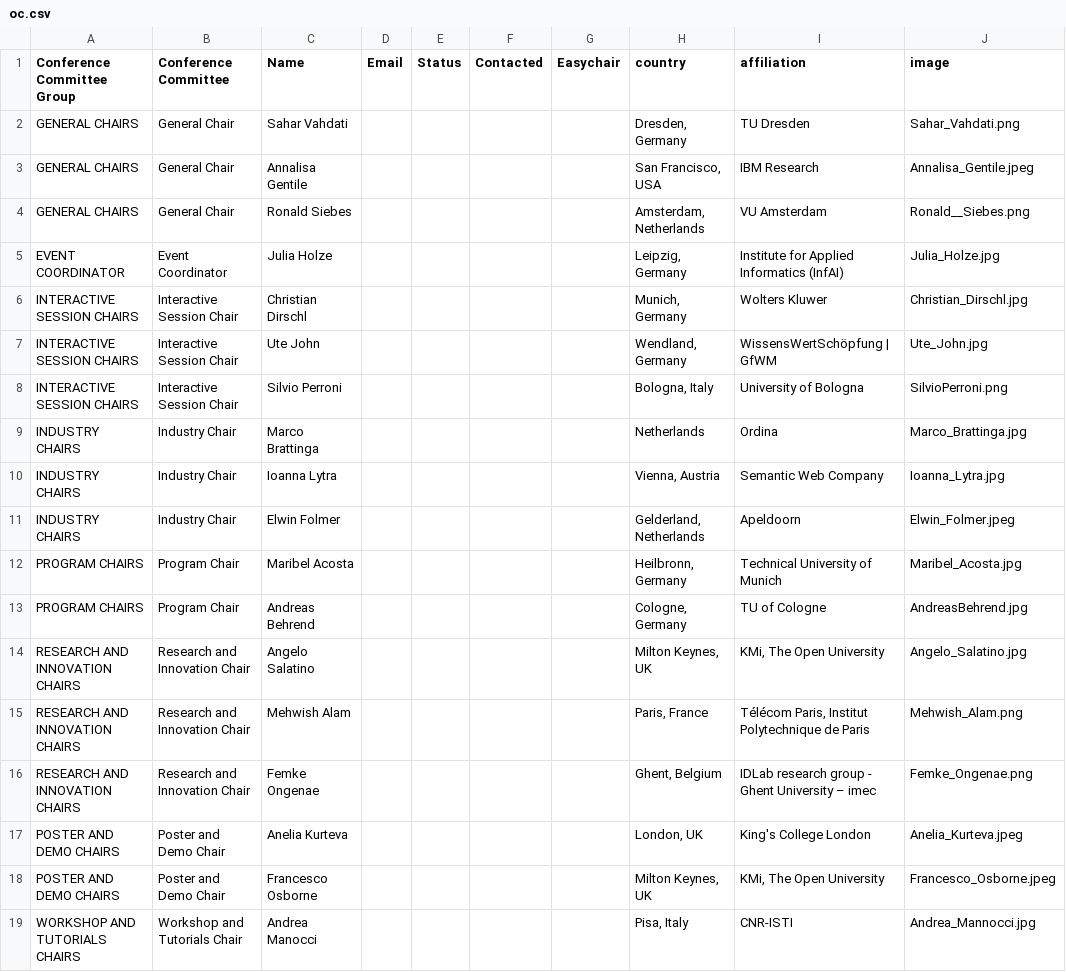
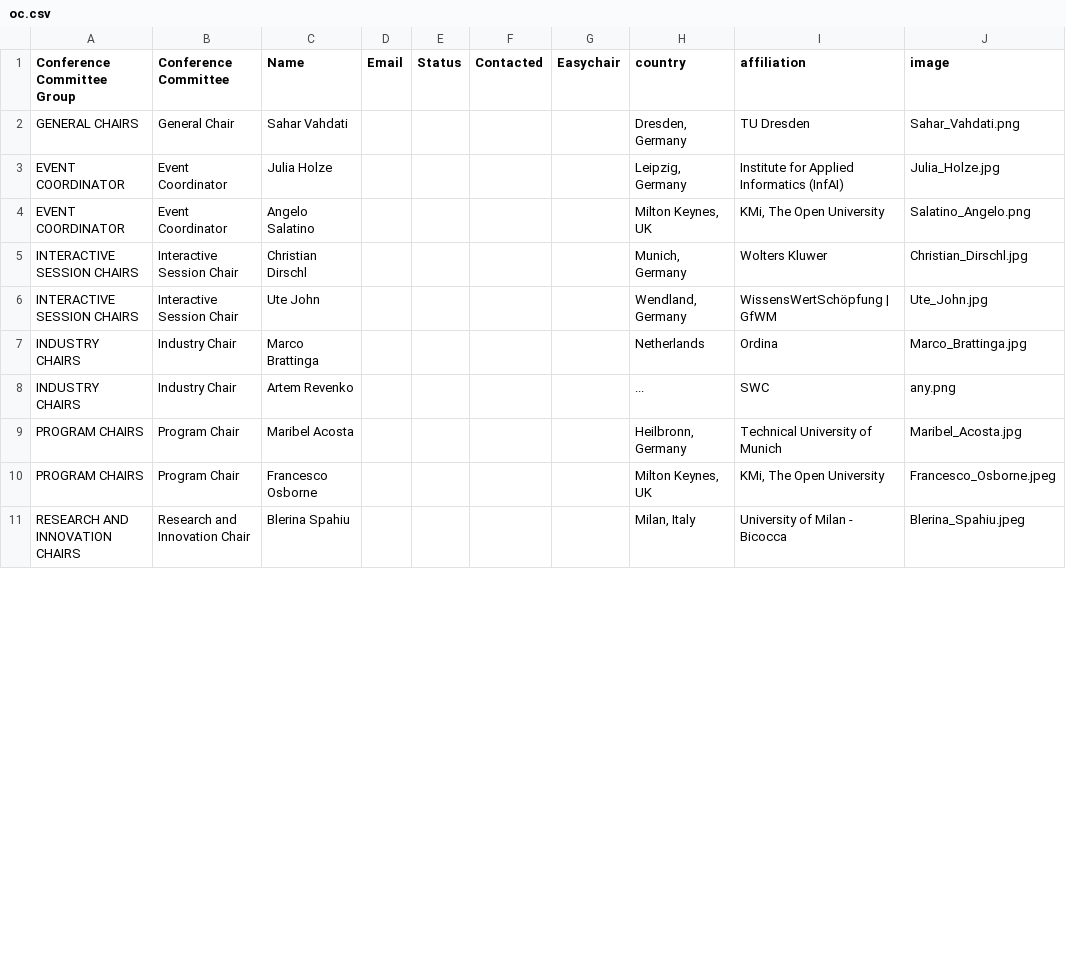
Before and after one commit to SEMANTiCS-org/2025-semantics-org.github.io, a CSV file: content/oc.csv, drawn as a sheet; only a part is shown; the diff covers the shown part only.

Commit message:
feat: ORGANISING COMMITTEE page

```diff
--- a/content/oc.csv
+++ b/content/oc.csv
@@ -2,18 +2,10 @@ Conference Committee Group,Conference Committee,Name,Email,Status,Contacted,Easy
 GENERAL CHAIRS,General Chair,Sahar Vahdati,,,,,"Dresden, Germany",TU Dresden,Sahar_Vahdati.png
-GENERAL CHAIRS,General Chair,Annalisa Gentile,,,,,"San Francisco, USA",IBM Research,Annalisa_Gentile.jpeg
-GENERAL CHAIRS,General Chair,Ronald Siebes,,,,,"Amsterdam, Netherlands",VU Amsterdam ,Ronald__Siebes.png
 EVENT COORDINATOR,Event  Coordinator,Julia Holze,,,,,"Leipzig, Germany",Institute for Applied Informatics (InfAI),Julia_Holze.jpg
+EVENT COORDINATOR,Event  Coordinator,Angelo Salatino,,,,,"Milton Keynes, UK","KMi, The Open University",Salatino_Angelo.png
 INTERACTIVE SESSION CHAIRS,Interactive Session Chair,Christian Dirschl,,,,,"Munich, Germany",Wolters Kluwer,Christian_Dirschl.jpg
 INTERACTIVE SESSION CHAIRS,Interactive Session Chair,Ute John,,,,,"Wendland, Germany",WissensWertSchöpfung | GfWM,Ute_John.jpg
-INTERACTIVE SESSION CHAIRS,Interactive Session Chair,Silvio Perroni,,,,,"Bologna, Italy",University of Bologna,SilvioPerroni.png
 INDUSTRY CHAIRS,Industry Chair,Marco Brattinga,,,,,Netherlands,Ordina,Marco_Brattinga.jpg
-INDUSTRY CHAIRS,Industry Chair,Ioanna Lytra,,,,,"Vienna, Austria",Semantic Web Company,Ioanna_Lytra.jpg
-INDUSTRY CHAIRS,Industry Chair,Elwin Folmer,,,,,"Gelderland, Netherlands",Apeldoorn,Elwin_Folmer.jpeg
+INDUSTRY CHAIRS,Industry Chair,Artem Revenko,,,,,"...",SWC,any.png
 PROGRAM CHAIRS,Program Chair,Maribel Acosta,,,,,"Heilbronn, Germany",Technical University of Munich,Maribel_Acosta.jpg
-PROGRAM CHAIRS,Program Chair,Andreas Behrend,,,,,"Cologne, Germany",TU of Cologne,AndreasBehrend.jpg
-RESEARCH AND INNOVATION CHAIRS,Research and Innovation Chair,Angelo Salatino,,,,,"Milton Keynes, UK","KMi, The Open University",Angelo_Salatino.jpg
-RESEARCH AND INNOVATION CHAIRS,Research and Innovation Chair,Mehwish Alam,,,,,"Paris, France"," Télécom Paris, Institut Polytechnique de Paris",Mehwish_Alam.png
-RESEARCH AND INNOVATION CHAIRS,Research and Innovation Chair,Femke Ongenae,,,,,"Ghent, Belgium","IDLab research group - Ghent University – imec",Femke_Ongenae.png
-POSTER AND DEMO CHAIRS,Poster and Demo Chair,Anelia Kurteva,,,,,"London, UK",King's College London,Anelia_Kurteva.jpeg
-POSTER AND DEMO CHAIRS,Poster and Demo Chair,Francesco Osborne,,,,,"Milton Keynes, UK","KMi, The Open University",Francesco_Osborne.jpeg
-WORKSHOP AND TUTORIALS CHAIRS,Workshop and Tutorials Chair,Andrea Manocci ,,,,,"Pisa, Italy",CNR-ISTI,Andrea_Mannocci.jpg
+PROGRAM CHAIRS,Program Chair,Francesco Osborne,,,,,"Milton Keynes, UK","KMi, The Open University",Francesco_Osborne.jpeg
+RESEARCH AND INNOVATION CHAIRS,Research and Innovation Chair,Blerina Spahiu,,,,,"Milan, Italy",University of Milan - Bicocca,Blerina_Spahiu.jpeg
```
Also changed, not shown: 11 added rows and 6 removed rows elsewhere in this file, 7 other files.
